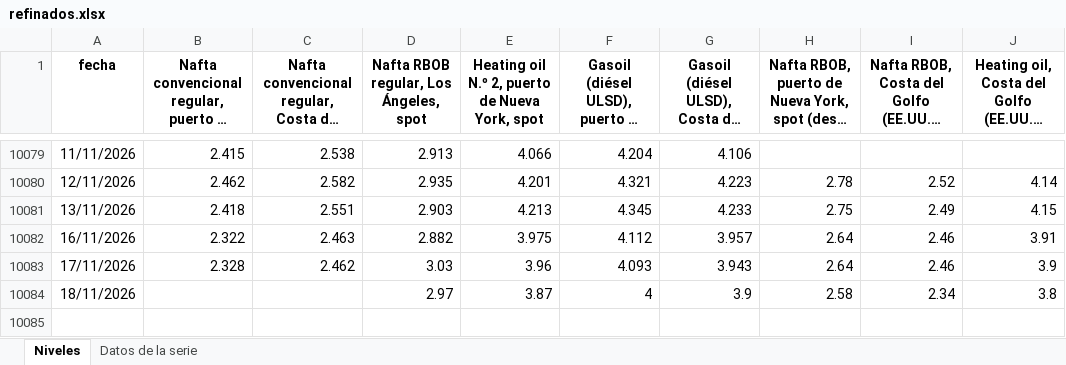
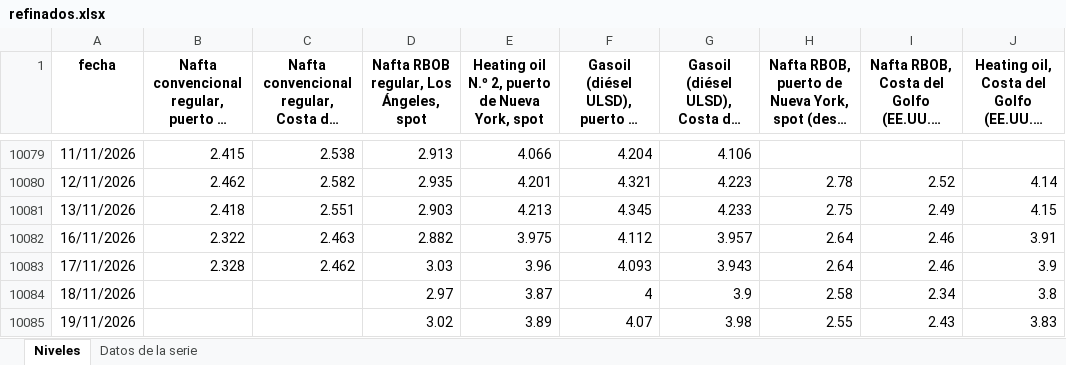
Before and after one commit to rodrigotperelsztein-source/monitor-series, an Excel workbook: data/excel/refinados.xlsx, sheet Niveles, drawn as a sheet; only a part is shown, gaps mark what is left out; long unchanged cells end in …; values as stored, in another font and other column widths than the file's, no borders; the diff names each change by its address in the sheet, - before the commit and + after, or states it on an @@ line.

```diff
--- a/data/excel/refinados.xlsx (sheet Niveles)
+++ b/data/excel/refinados.xlsx (sheet Niveles)
+row 10085: 19/11/2026 |  |  | 3.02 | 3.89 | 4.07 | 3.98 | 2.55 | 2.43 | 3.83
```
Also changed, not shown: sheet Datos de la serie, data/excel/petroleo.xlsx, data/excel/petroleo_mensual.xlsx, 21 other files.
